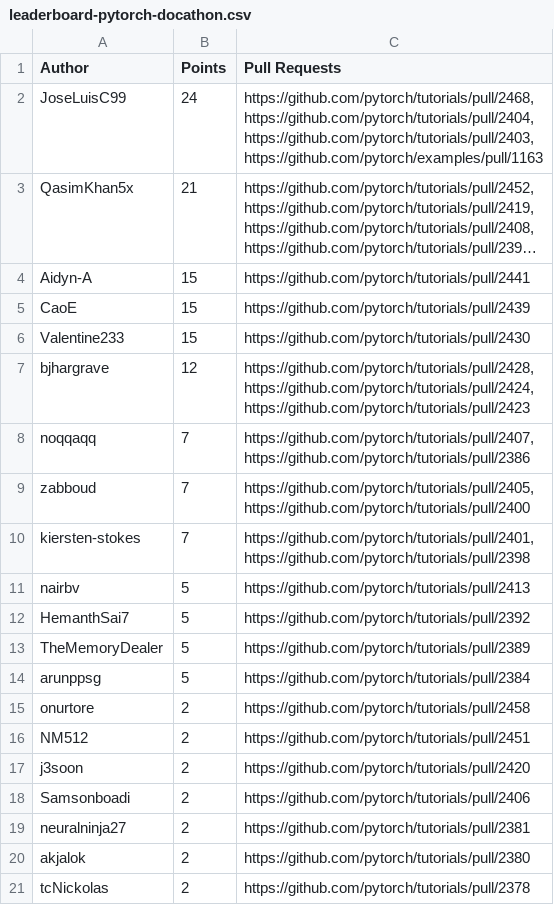
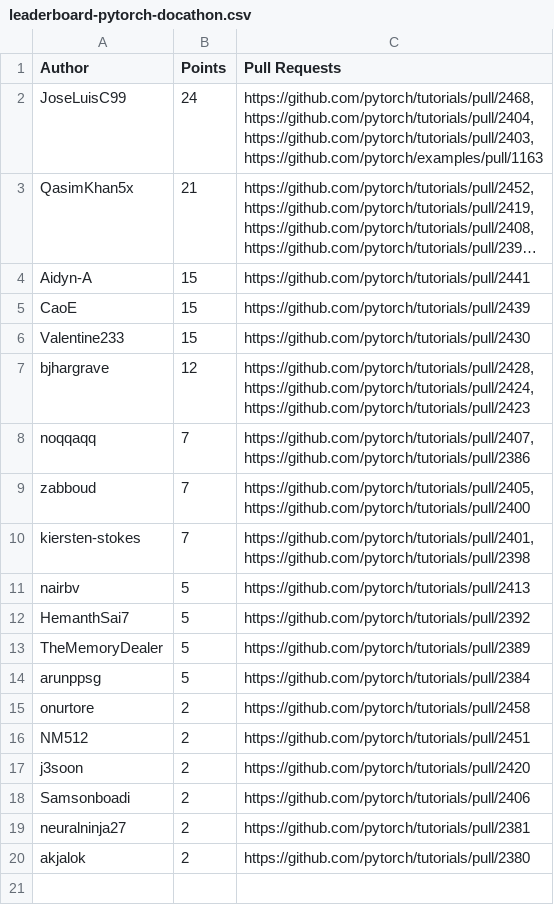
Before and after one commit to svekars/test-stats, a CSV file: pytorch/leaderboard-pytorch-docathon.csv, drawn as a sheet; long unchanged cells end in …; the diff names each change by its address in the sheet, - before the commit and + after, or states it on an @@ line.

```diff
--- a/pytorch/leaderboard-pytorch-docathon.csv
+++ b/pytorch/leaderboard-pytorch-docathon.csv
-row 21: tcNickolas | 2 | https://github.com/pytorch/tutorials/pull/2378
```
Also changed, not shown: 1 other file.
